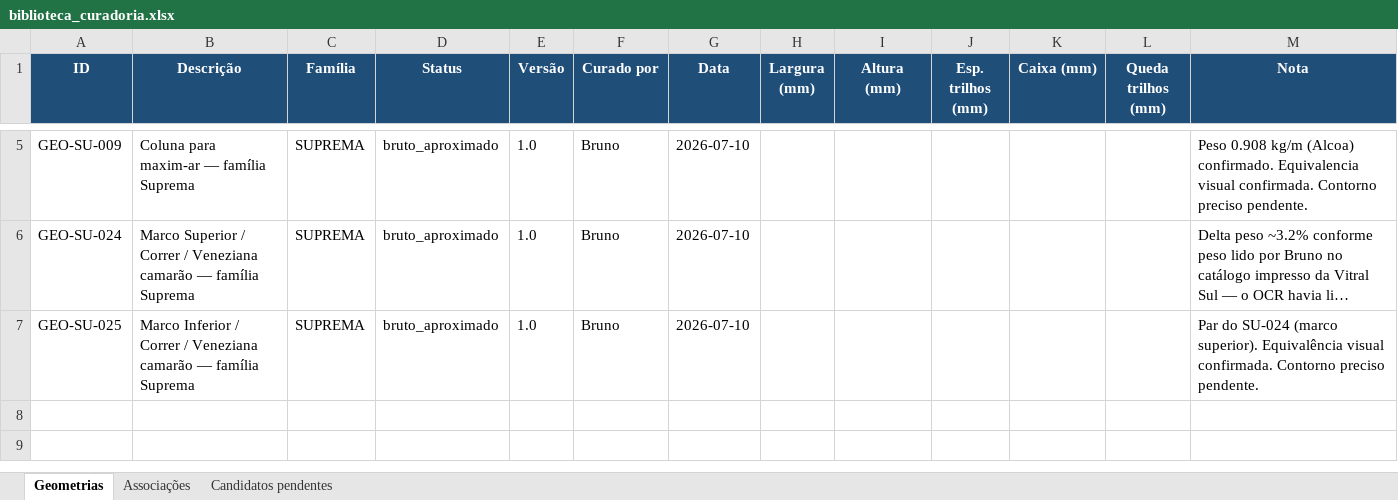
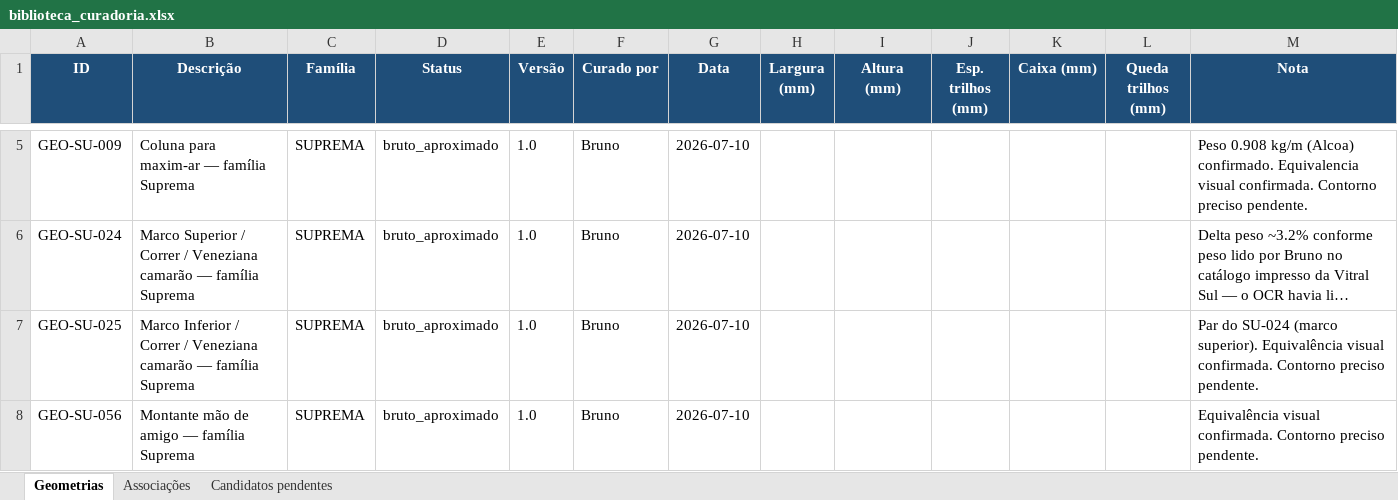
Before and after one commit to brunoarchviz/esquadriacore, an Excel workbook: curadoria/biblioteca_curadoria.xlsx, sheet Geometrias, drawn as a sheet; only a part is shown, gaps mark what is left out; long unchanged cells end in …; values as stored, in another font and other column widths than the file's, no borders; the diff names each change by its address in the sheet, - before the commit and + after, or states it on an @@ line.

```diff
--- a/curadoria/biblioteca_curadoria.xlsx (sheet Geometrias)
+++ b/curadoria/biblioteca_curadoria.xlsx (sheet Geometrias)
+row 8: GEO-SU-056 | Montante mão de amigo — família Suprema | SUPREMA | bruto_aproximado | 1.0 | Bruno | 2026-07-10 |  |  |  |  |  | Equivalência visual confirmada. Contorno preciso pendente.
```
Also changed, not shown: sheet Associações, sheet Candidatos pendentes, 2 other files.
